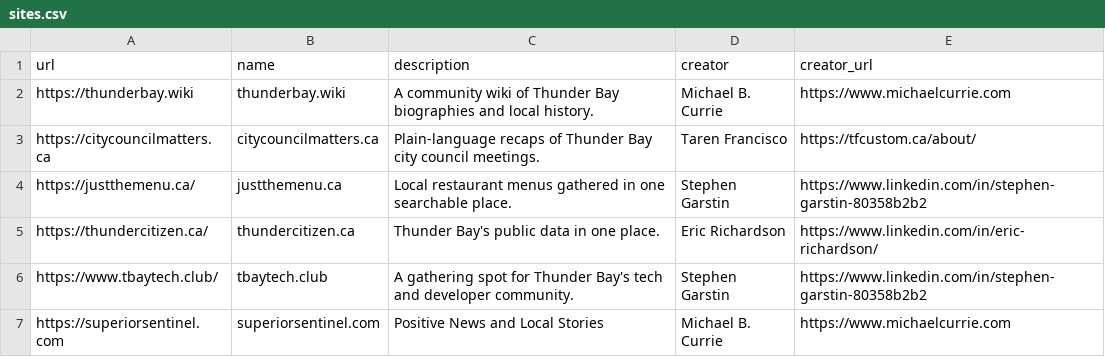
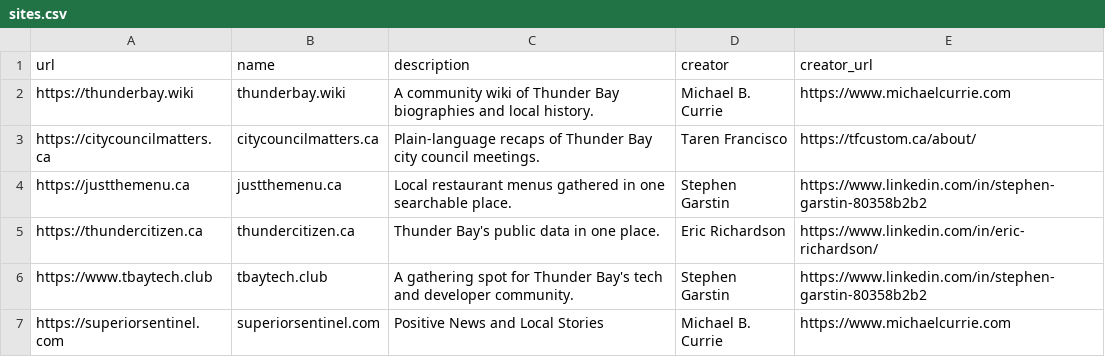
Before and after one commit to MichaelCurrie/madeintbay, a CSV file: public/sites.csv, drawn as a sheet.

Commit message:
Update sites.csv

```diff
--- a/public/sites.csv
+++ b/public/sites.csv
@@ -3,5 +3,5 @@ https://thunderbay.wiki,thunderbay.wiki,A community wiki of Thunder Bay biograph
 https://citycouncilmatters.ca,citycouncilmatters.ca,Plain-language recaps of Thunder Bay city council meetings.,Taren Francisco,https://tfcustom.ca/about/
-https://justthemenu.ca/,justthemenu.ca,Local restaurant menus gathered in one searchable place.,Stephen Garstin,https://www.linkedin.com/in/stephen-garstin-80358b2b2
-https://thundercitizen.ca/,thundercitizen.ca,Thunder Bay's public data in one place.,Eric Richardson,https://www.linkedin.com/in/eric-richardson/
-https://www.tbaytech.club/,tbaytech.club,A gathering spot for Thunder Bay's tech and developer community.,Stephen Garstin,https://www.linkedin.com/in/stephen-garstin-80358b2b2
+https://justthemenu.ca,justthemenu.ca,Local restaurant menus gathered in one searchable place.,Stephen Garstin,https://www.linkedin.com/in/stephen-garstin-80358b2b2
+https://thundercitizen.ca,thundercitizen.ca,Thunder Bay's public data in one place.,Eric Richardson,https://www.linkedin.com/in/eric-richardson/
+https://www.tbaytech.club,tbaytech.club,A gathering spot for Thunder Bay's tech and developer community.,Stephen Garstin,https://www.linkedin.com/in/stephen-garstin-80358b2b2
 https://superiorsentinel.com,superiorsentinel.com,Positive News and Local Stories,Michael B. Currie,https://www.michaelcurrie.com
```
